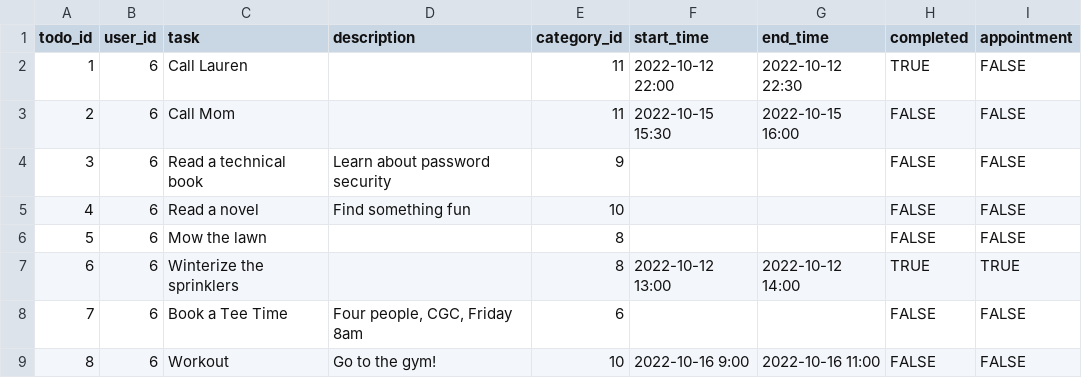
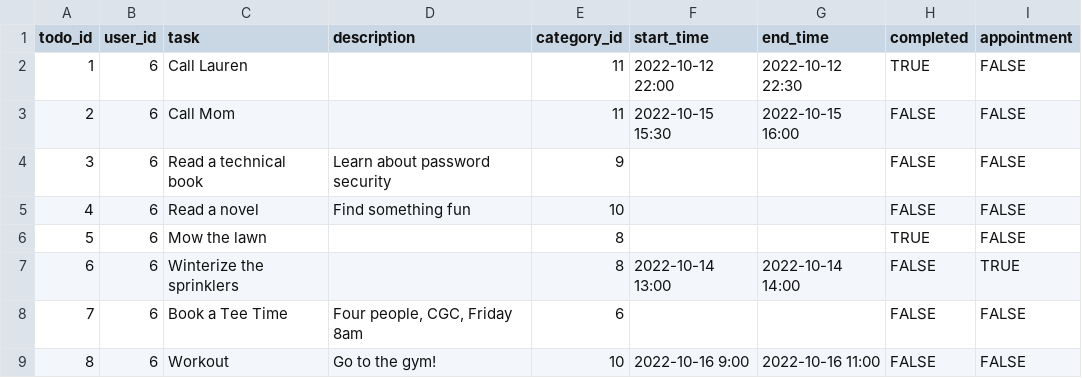
Before and after one commit to rpp36-boc-sailboat/rpp36-boc-sailboat, a CSV file: db/schema/todos.csv, drawn as a sheet.

Commit message:
Change todos.csv to deconflict status of completed and appointment fields

```diff
--- a/db/schema/todos.csv
+++ b/db/schema/todos.csv
@@ -5,4 +5,4 @@ todo_id,user_id,task,description,category_id,start_time,end_time,completed,appoi
 4,6,Read a novel,Find something fun,10,,,FALSE,FALSE
-5,6,Mow the lawn,,8,,,FALSE,FALSE
-6,6,Winterize the sprinklers,,8,2022-10-12 13:00,2022-10-12 14:00,TRUE,TRUE
+5,6,Mow the lawn,,8,,,TRUE,FALSE
+6,6,Winterize the sprinklers,,8,2022-10-14 13:00,2022-10-14 14:00,FALSE,TRUE
 7,6,Book a Tee Time,"Four people, CGC, Friday 8am",6,,,FALSE,FALSE
```
